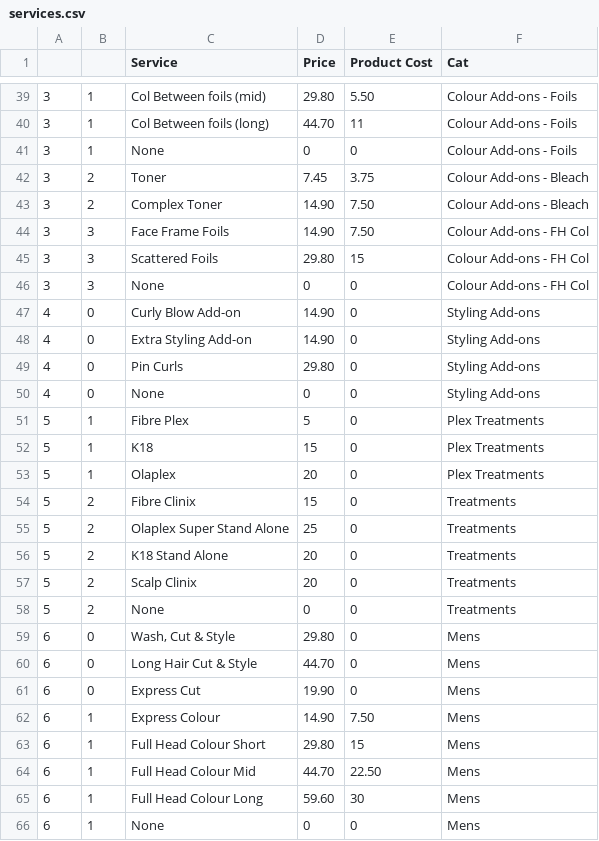
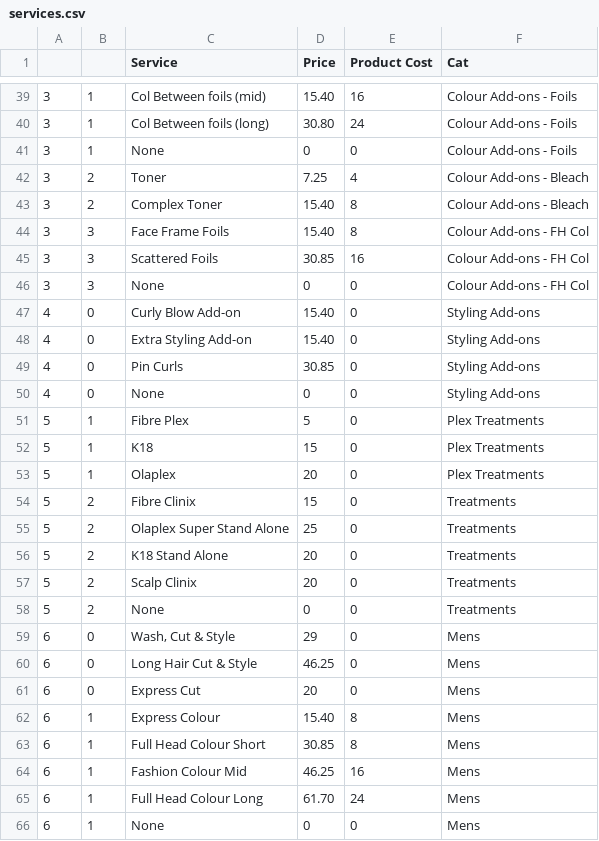
Before and after one commit to araquach/pk20, a CSV file: data/csv/services/services.csv, drawn as a sheet; only a part is shown, gaps mark what is left out; the diff covers the shown part only.

Commit message:
Updated Prices

```diff
--- a/data/csv/services/services.csv
+++ b/data/csv/services/services.csv
@@ -39,12 +39,12 @@
-3,1,Col Between foils (mid),29.80,5.50,Colour Add-ons - Foils
-3,1,Col Between foils (long),44.70,11,Colour Add-ons - Foils
+3,1,Col Between foils (mid),15.40,16,Colour Add-ons - Foils
+3,1,Col Between foils (long),30.80,24,Colour Add-ons - Foils
 3,1,None,0,0,Colour Add-ons - Foils
-3,2,Toner,7.45,3.75,Colour Add-ons - Bleach
-3,2,Complex Toner,14.90,7.50,Colour Add-ons - Bleach
-3,3,Face Frame Foils,14.90,7.50,Colour Add-ons - FH Col
-3,3,Scattered Foils,29.80,15,Colour Add-ons - FH Col
+3,2,Toner,7.25,4,Colour Add-ons - Bleach
+3,2,Complex Toner,15.40,8,Colour Add-ons - Bleach
+3,3,Face Frame Foils,15.40,8,Colour Add-ons - FH Col
+3,3,Scattered Foils,30.85,16,Colour Add-ons - FH Col
 3,3,None,0,0,Colour Add-ons - FH Col
-4,0,Curly Blow Add-on,14.90,0,Styling Add-ons
-4,0,Extra Styling Add-on,14.90,0,Styling Add-ons
-4,0,Pin Curls,29.80,0,Styling Add-ons
+4,0,Curly Blow Add-on,15.40,0,Styling Add-ons
+4,0,Extra Styling Add-on,15.40,0,Styling Add-ons
+4,0,Pin Curls,30.85,0,Styling Add-ons
 4,0,None,0,0,Styling Add-ons
@@ -58,9 +58,9 @@
 5,2,None,0,0,Treatments
-6,0,"Wash, Cut & Style",29.80,0,Mens
-6,0,Long Hair Cut & Style,44.70,0,Mens
-6,0,Express Cut,19.90,0,Mens
-6,1,Express Colour,14.90,7.50,Mens
-6,1,Full Head Colour Short,29.80,15,Mens
-6,1,Full Head Colour Mid,44.70,22.50,Mens
-6,1,Full Head Colour Long,59.60,30,Mens
+6,0,"Wash, Cut & Style",29,0,Mens
+6,0,Long Hair Cut & Style,46.25,0,Mens
+6,0,Express Cut,20,0,Mens
+6,1,Express Colour,15.40,8,Mens
+6,1,Full Head Colour Short,30.85,8,Mens
+6,1,Fashion Colour Mid,46.25,16,Mens
+6,1,Full Head Colour Long,61.70,24,Mens
 6,1,None,0,0,Mens
```
Also changed, not shown: 70 edited cells elsewhere in this file, 3 other files.
